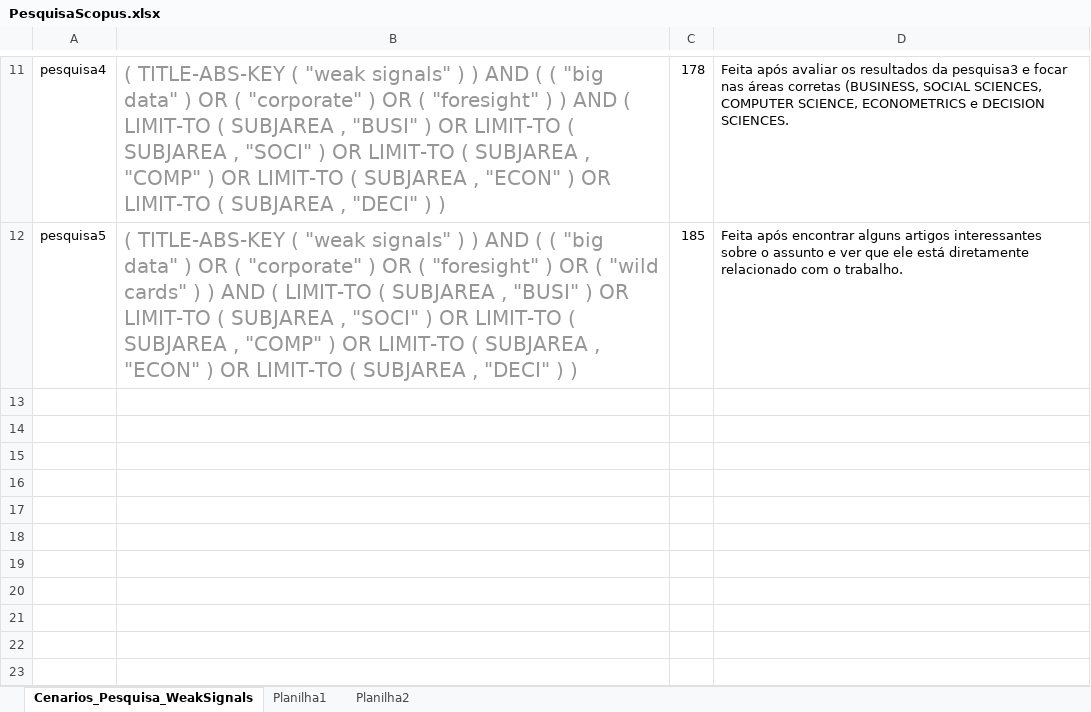
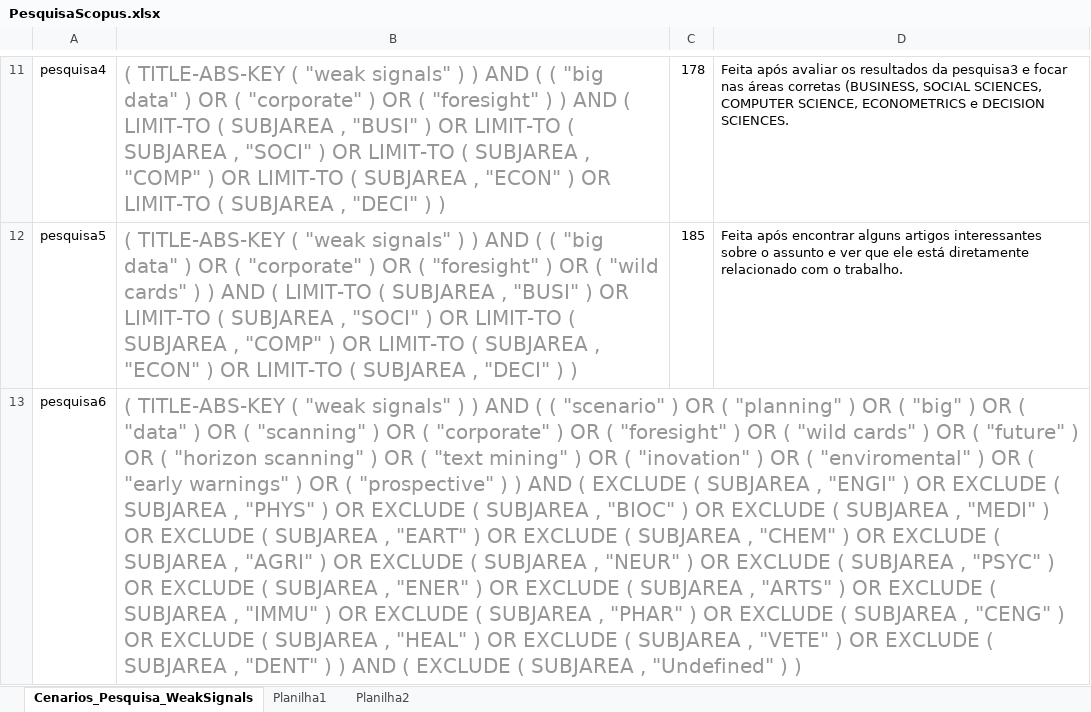
Before and after one commit to rodrigots83/mestr, an Excel workbook: Scenario3/PesquisaScopus.xlsx, sheet Cenarios_Pesquisa_WeakSignals, drawn as a sheet; only a part is shown, gaps mark what is left out; values as stored, in another font and other column widths than the file's, no borders; the diff names each change by its address in the sheet, - before the commit and + after, or states it on an @@ line.

Commit message:
Muitas coisas feitas... nova pesquisa, novos artigos sugeridos pela prof Elaine, novas leituras finalizadas... dentre outras coisas.

```diff
--- a/Scenario3/PesquisaScopus.xlsx (sheet Cenarios_Pesquisa_WeakSignals)
+++ b/Scenario3/PesquisaScopus.xlsx (sheet Cenarios_Pesquisa_WeakSignals)
+row 13: pesquisa6 | ( TITLE-ABS-KEY ( "weak signals" ) ) AND ( ( "scenario" ) OR ( "planning" ) OR ( "big" ) OR ( "data" ) OR ( "scanning" ) OR ( "corporate" ) OR ( "foresight" ) OR ( "wild cards" ) OR ( "future" ) OR ( "horizon scanning" ) OR ( "text mining" ) OR ( "inovation" ) OR ( "enviromental" ) OR ( "early warnings" ) OR ( "prospective" ) ) AND ( EXCLUDE ( SUBJAREA , "ENGI" ) OR EXCLUDE ( SUBJAREA , "PHYS" ) OR EXCLUDE ( SUBJAREA , "BIOC" ) OR EXCLUDE ( SUBJAREA , "MEDI" ) OR EXCLUDE ( SUBJAREA , "EART" ) OR EXCLUDE ( SUBJAREA , "CHEM" ) OR EXCLUDE ( SUBJAREA , "AGRI" ) OR EXCLUDE ( SUBJAREA , "NEUR" ) OR EXCLUDE ( SUBJAREA , "PSYC" ) OR EXCLUDE ( SUBJAREA , "ENER" ) OR EXCLUDE ( SUBJAREA , "ARTS" ) OR EXCLUDE ( SUBJAREA , "IMMU" ) OR EXCLUDE ( SUBJAREA , "PHAR" ) OR EXCLUDE ( SUBJAREA , "CENG" ) OR EXCLUDE ( SUBJAREA , "HEAL" ) OR EXCLUDE ( SUBJAREA , "VETE" ) OR EXCLUDE ( SUBJAREA , "DENT" ) ) AND ( EXCLUDE ( SUBJAREA , "Undefined" ) )
```
Also changed, not shown: 41 other files.
